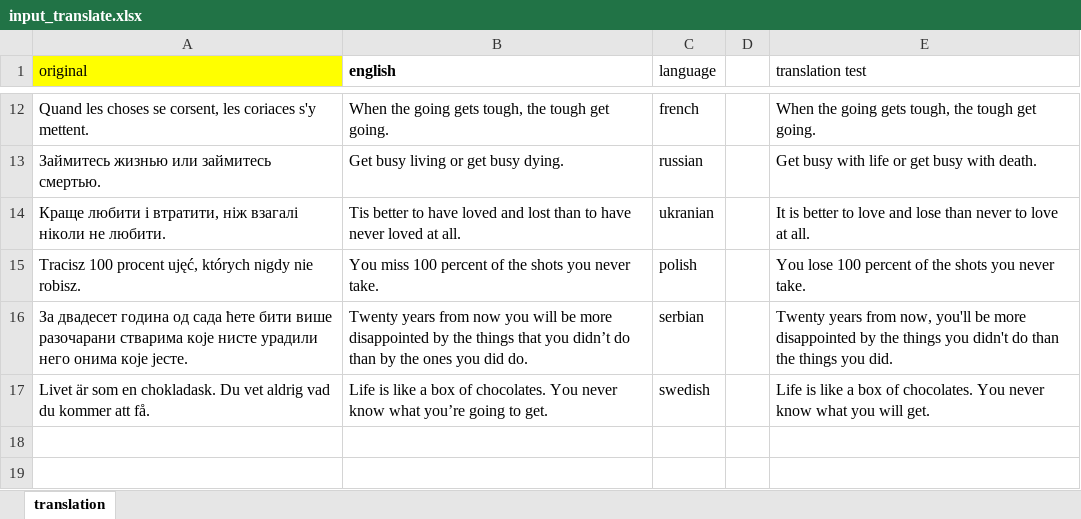
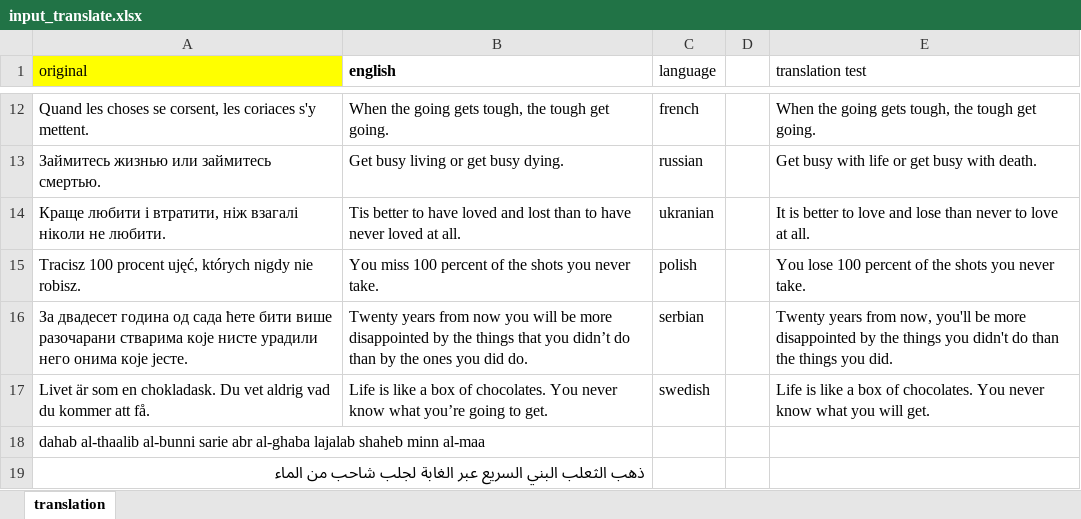
Before and after one commit to LincolnLandForensics/HodgePodge, an Excel workbook: input_translate.xlsx, sheet translation, drawn as a sheet; only a part is shown, gaps mark what is left out; values as stored, in another font and other column widths than the file's, no borders; the diff names each change by its address in the sheet, - before the commit and + after, or states it on an @@ line.

```diff
--- a/input_translate.xlsx (sheet translation)
+++ b/input_translate.xlsx (sheet translation)
+row 18: dahab al-thaalib al-bunni sarie abr al-ghaba lajalab shaheb minn al-maa
+row 19: ذهب الثعلب البني السريع عبر الغابة لجلب شاحب من الماء
```
Also changed, not shown: 1 other file.
